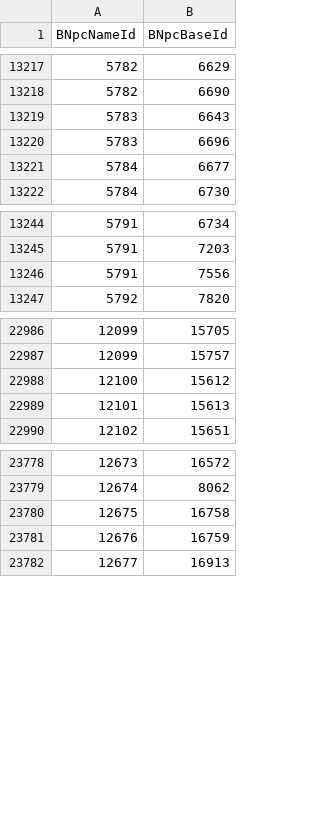
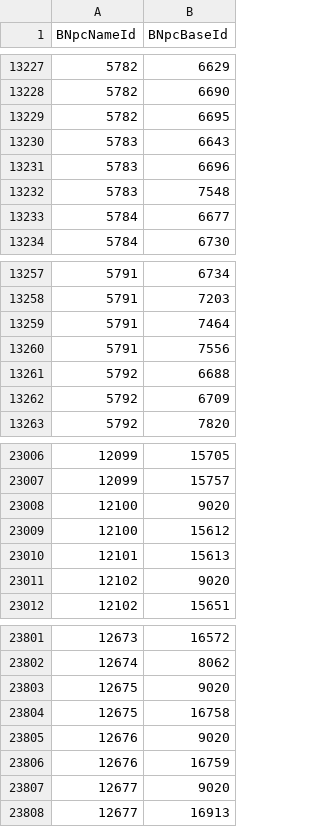
Before and after one commit to Critical-Impact/LuminaSupplemental, a CSV file: src/LuminaSupplemental.Excel/Generated/BNpcLink.csv, drawn as a sheet; only a part is shown, gaps mark what is left out; the diff covers the shown part only.

```diff
--- a/src/LuminaSupplemental.Excel/Generated/BNpcLink.csv
+++ b/src/LuminaSupplemental.Excel/Generated/BNpcLink.csv
@@ -13218,4 +13228,6 @@ BNpcNameId,BNpcBaseId
 5782,6690
+5782,6695
 5783,6643
 5783,6696
+5783,7548
 5784,6677
@@ -13245,3 +13258,6 @@ BNpcNameId,BNpcBaseId
 5791,7203
+5791,7464
 5791,7556
+5792,6688
+5792,6709
 5792,7820
@@ -22987,4 +23007,6 @@ BNpcNameId,BNpcBaseId
 12099,15757
+12100,9020
 12100,15612
 12101,15613
+12102,9020
 12102,15651
@@ -23779,4 +23802,7 @@ BNpcNameId,BNpcBaseId
 12674,8062
+12675,9020
 12675,16758
+12676,9020
 12676,16759
+12677,9020
 12677,16913
```
Also changed, not shown: 30 added rows elsewhere in this file, 5 other files.
